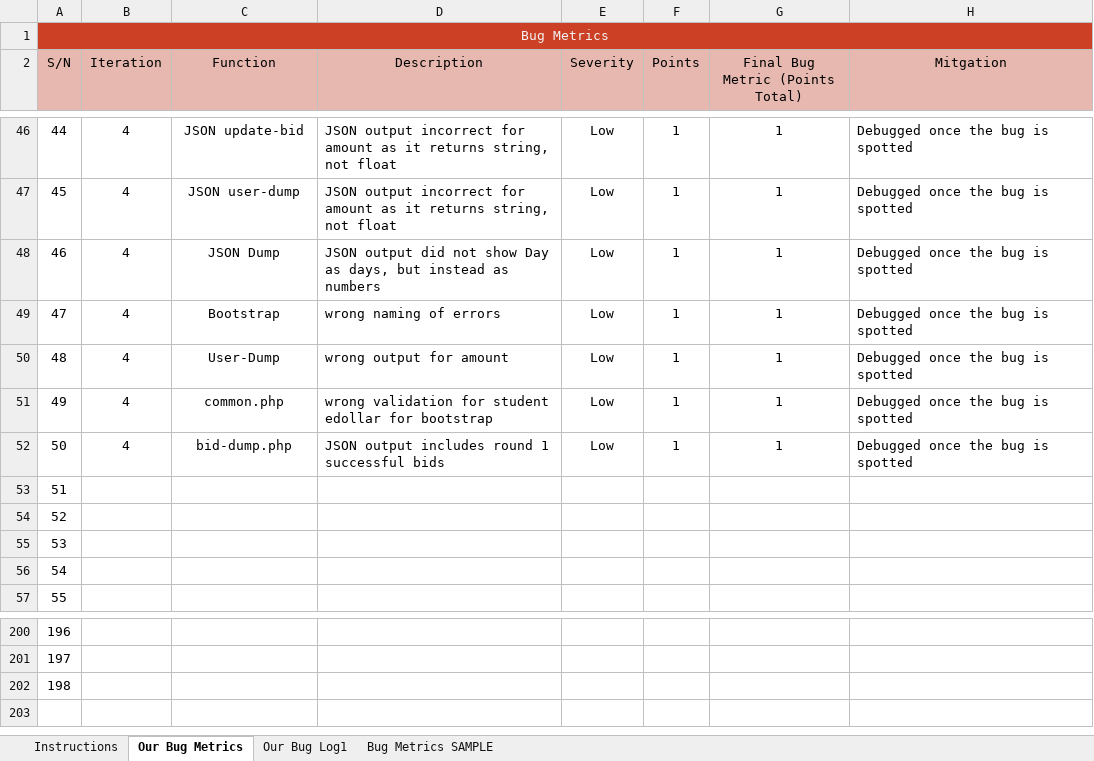
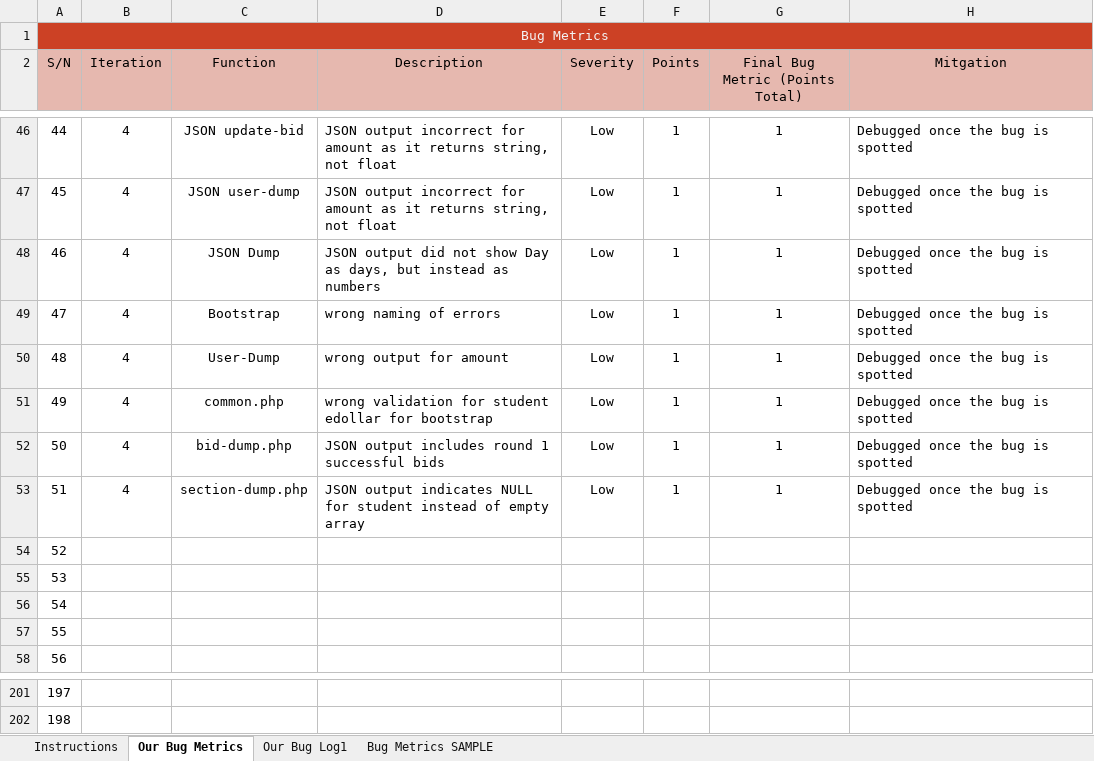
Before and after one commit to one-ice/IS212-Software-Project-Management, an Excel workbook: metrics/Bm.xlsx, sheet Our Bug Metrics, drawn as a sheet; only a part is shown, gaps mark what is left out; values as stored, in another font and other column widths than the file's, no borders; conditional formats not drawn; removed rows and columns are numbered as before the commit, all else as after; the diff names each change by its address in the sheet, - before the commit and + after, or states it on an @@ line.

Commit message:
Updated BM for Section dump using UAT json test
Updated BM for Section dump using UAT json test

```diff
--- a/metrics/Bm.xlsx (sheet Our Bug Metrics)
+++ b/metrics/Bm.xlsx (sheet Our Bug Metrics)
+row 53: 51 | 4 | section-dump.php | JSON output indicates NULL for student instead of empty array | Low | 1 | 1 | Debugged once the bug is spotted
@@ column A (S/N) renumbered between rows 54 and 202 @@
-row 202: 198
```
Also changed, not shown: sheet Our Bug Log1, formulas that keep their value.
